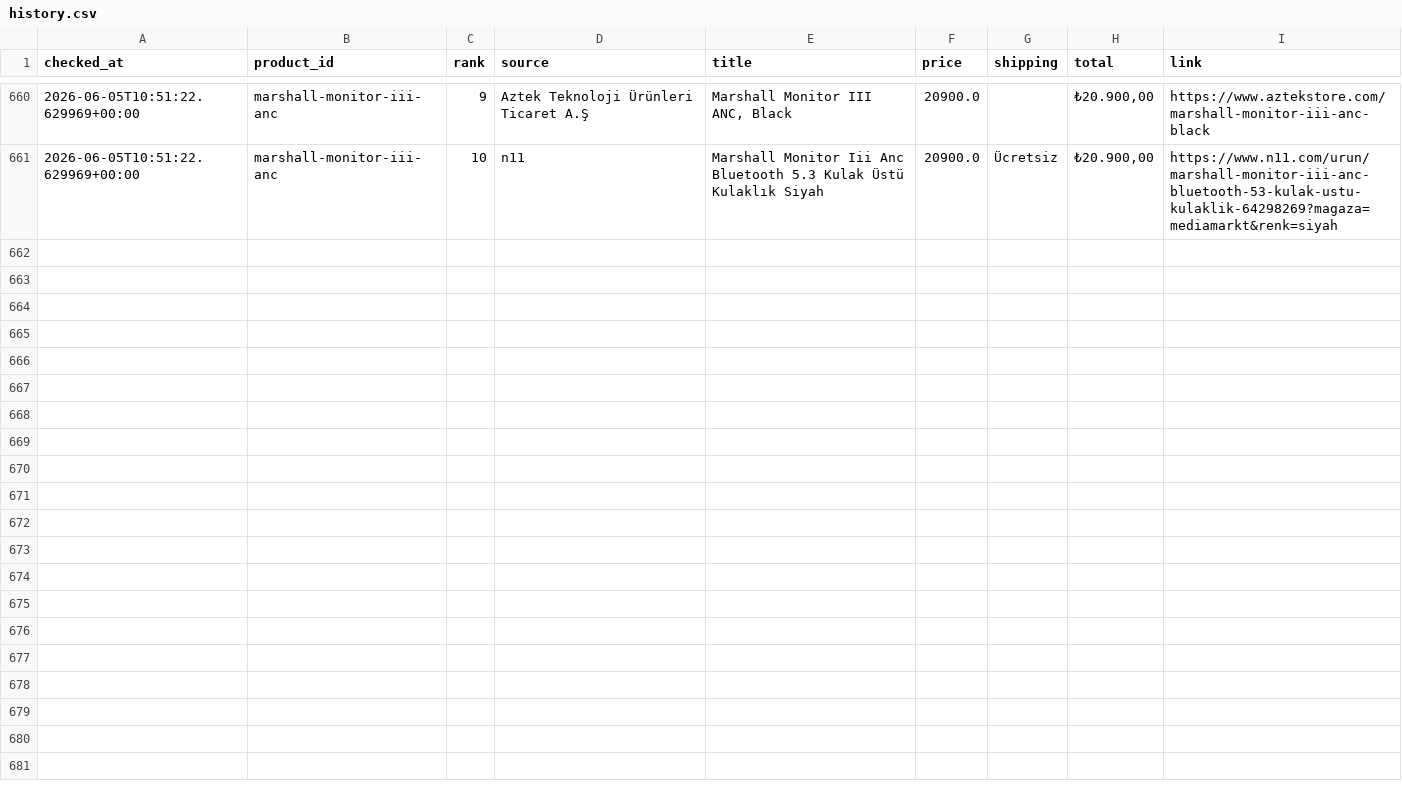
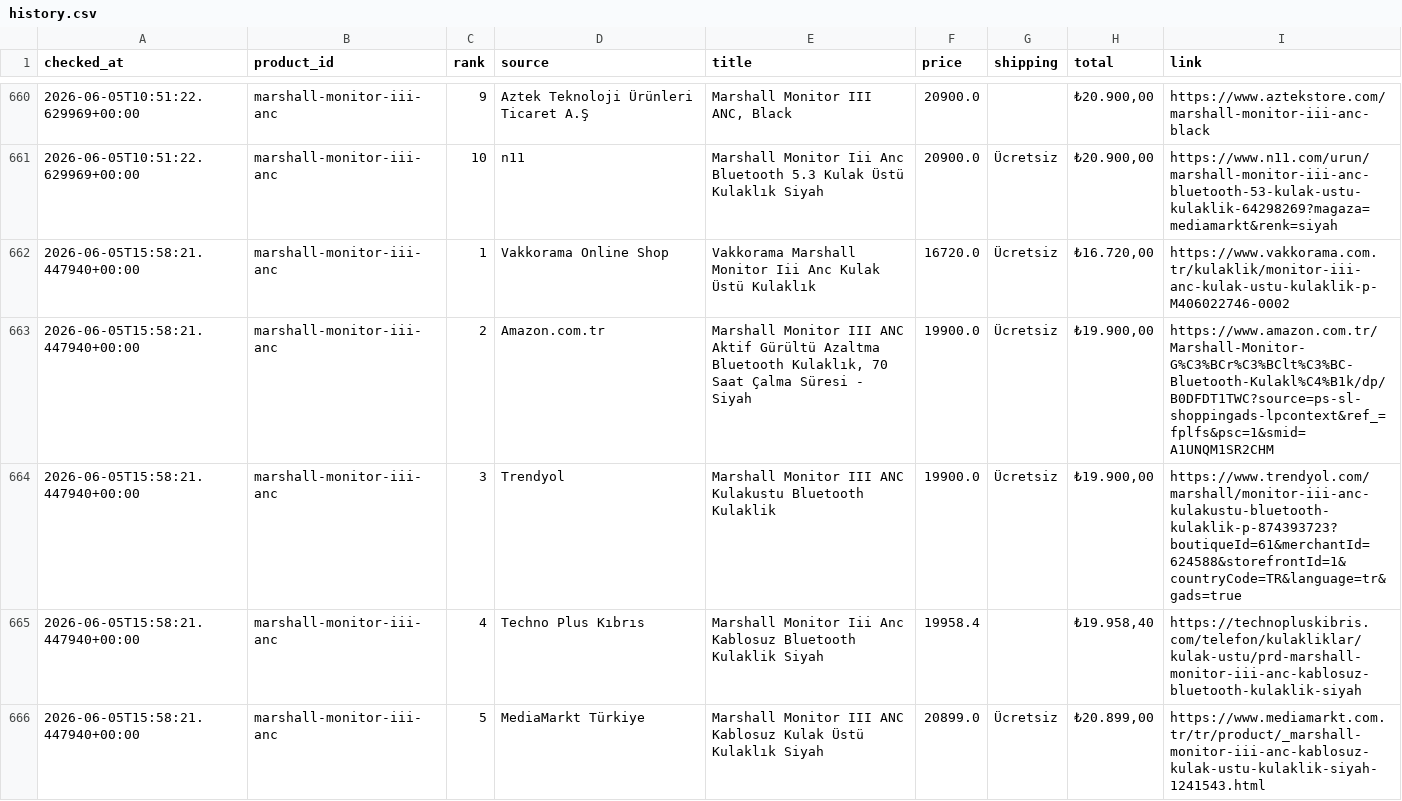
Before and after one commit to bozkurt1453-am/price-tracker, a CSV file: data/history.csv, drawn as a sheet; only a part is shown, gaps mark what is left out; the diff covers the shown part only.

Commit message:
Update price data

```diff
--- a/data/history.csv
+++ b/data/history.csv
@@ -661 +661,6 @@ checked_at,product_id,rank,source,title,price,shipping,total,link
 2026-06-05T10:51:22.629969+00:00,marshall-monitor-iii-anc,10,n11,Marshall Monitor Iii Anc Bluetooth 5.3 Kulak Üstü Kulaklık Siyah,20900.0,Ücretsiz,"₺20.900,00",https://www.n11.com/urun/marshall-monitor-iii-anc-bluetooth-53-kulak-ustu-kulaklik-64298269?magaza=mediamarkt&renk=siyah
+2026-06-05T15:58:21.447940+00:00,marshall-monitor-iii-anc,1,Vakkorama Online Shop,Vakkorama Marshall Monitor Iii Anc Kulak Üstü Kulaklık,16720.0,Ücretsiz,"₺16.720,00",https://www.vakkorama.com.tr/kulaklik/monitor-iii-anc-kulak-ustu-kulaklik-p-M406022746-0002
+2026-06-05T15:58:21.447940+00:00,marshall-monitor-iii-anc,2,Amazon.com.tr,"Marshall Monitor III ANC Aktif Gürültü Azaltma Bluetooth Kulaklık, 70 Saat Çalma Süresi - Siyah",19900.0,Ücretsiz,"₺19.900,00",https://www.amazon.com.tr/Marshall-Monitor-G%C3%BCr%C3%BClt%C3%BC-Bluetooth-Kulakl%C4%B1k/dp/B0DFDT1TWC?source=ps-sl-shoppingads-lpcontext&ref_=fplfs&psc=1&smid=A1UNQM1SR2CHM
+2026-06-05T15:58:21.447940+00:00,marshall-monitor-iii-anc,3,Trendyol,Marshall Monitor III ANC Kulakustu Bluetooth Kulaklik,19900.0,Ücretsiz,"₺19.900,00",https://www.trendyol.com/marshall/monitor-iii-anc-kulakustu-bluetooth-kulaklik-p-874393723?boutiqueId=61&merchantId=624588&storefrontId=1&countryCode=TR&language=tr&gads=true
+2026-06-05T15:58:21.447940+00:00,marshall-monitor-iii-anc,4,Techno Plus Kıbrıs,Marshall Monitor Iii Anc Kablosuz Bluetooth Kulaklik Siyah,19958.4,,"₺19.958,40",https://technopluskibris.com/telefon/kulakliklar/kulak-ustu/prd-marshall-monitor-iii-anc-kablosuz-bluetooth-kulaklik-siyah
+2026-06-05T15:58:21.447940+00:00,marshall-monitor-iii-anc,5,MediaMarkt Türkiye,Marshall Monitor III ANC Kablosuz Kulak Üstü Kulaklık Siyah,20899.0,Ücretsiz,"₺20.899,00",https://www.mediamarkt.com.tr/tr/product/_marshall-monitor-iii-anc-kablosuz-kulak-ustu-kulaklik-siyah-1241543.html
```
Also changed, not shown: 5 added rows elsewhere in this file, 1 other file.
